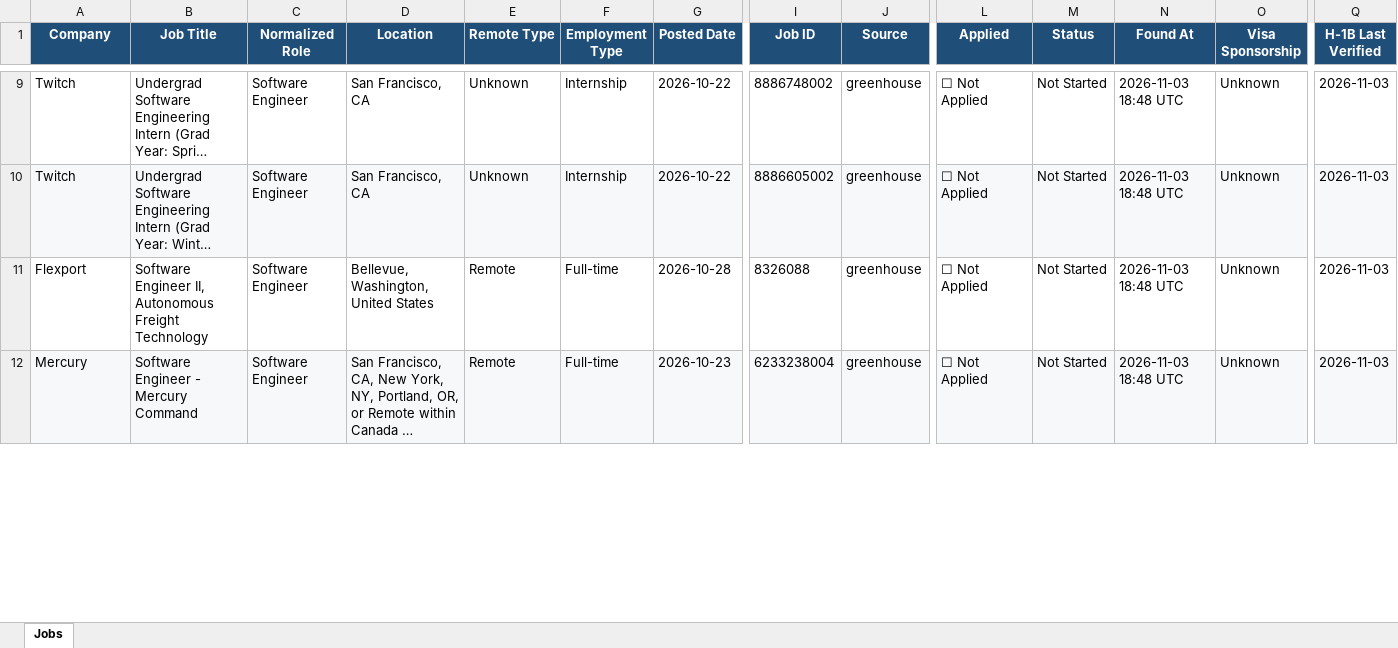
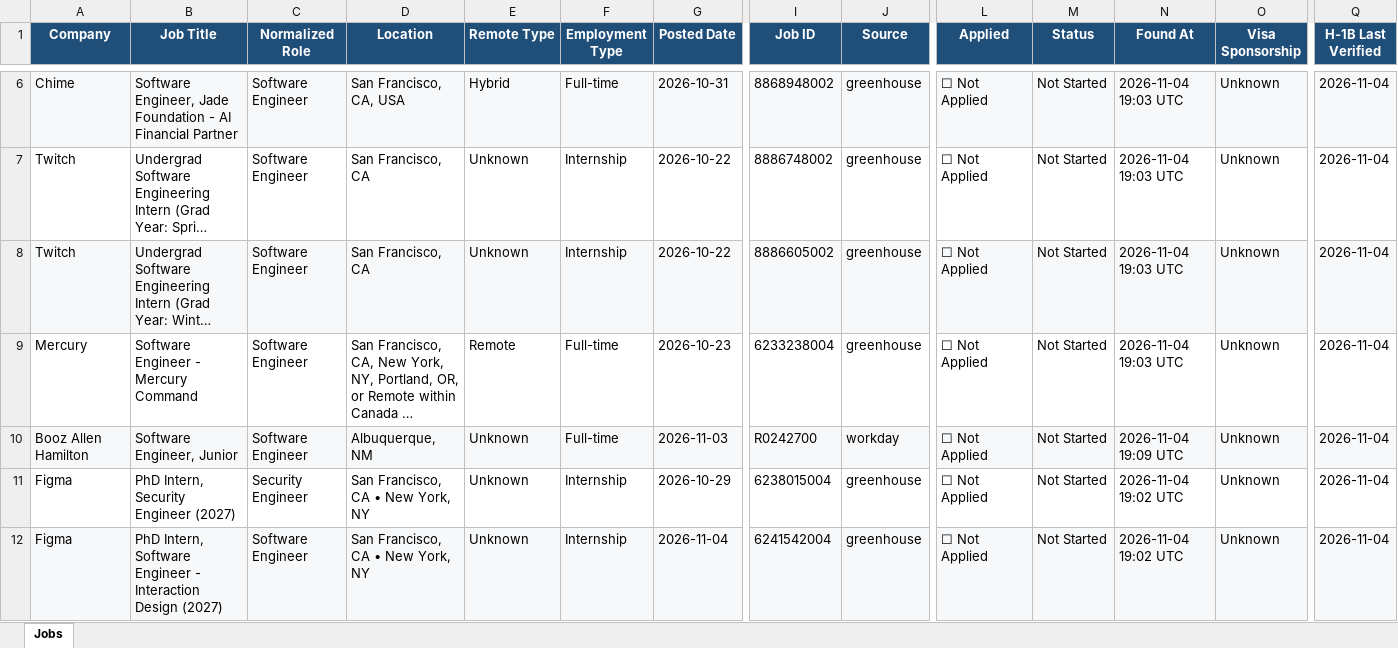
Before and after one commit to deshpande-atharva/JobSearcher, an Excel workbook: data/current/jobs.xlsx, sheet Jobs, drawn as a sheet; only a part is shown, gaps mark what is left out; long unchanged cells end in …; values as stored, in another font and other column widths than the file's, no borders; removed rows and columns are numbered as before the commit, all else as after; rows hold the shown columns only; the diff covers the shown part only; the diff names each change by its address in the sheet, - before the commit and + after, or states it on an @@ line.

```diff
--- a/data/current/jobs.xlsx (sheet Jobs)
+++ b/data/current/jobs.xlsx (sheet Jobs)
+row 6: Chime | Software Engineer, Jade Foundation - AI Financial Partner | Software Engineer | San Francisco, CA, USA | Hybrid | Full-time | 2026-10-31 | 8868948002 | greenhouse | ☐ Not Applied | Not Started | 2026-11-04 19:03 UTC | Unknown | 2026-11-04
-N7:N8 (Found At): 2026-11-03 18:48 UTC
+N7:N8 (Found At): 2026-11-04 19:03 UTC
-Q7:Q8 (H-1B Last Verified): 2026-11-03
+Q7:Q8 (H-1B Last Verified): 2026-11-04
-row 11: Flexport | Software Engineer II, Autonomous Freight Technology | Software Engineer | Bellevue, Washington, United States | Remote | Full-time | 2026-10-28 | 8326088 | greenhouse | ☐ Not Applied | Not Started | 2026-11-03 18:48 UTC | Unknown | 2026-11-03
-A9:J9 fill: #F6F8FA
+A9:J9 fill: none
-L9:Q9 fill: #F6F8FA
+L9:Q9 fill: none
-N9 (Found At): 2026-11-03 18:48 UTC
+N9 (Found At): 2026-11-04 19:03 UTC
-Q9 (H-1B Last Verified): 2026-11-03
+Q9 (H-1B Last Verified): 2026-11-04
+row 10: Booz Allen Hamilton | Software Engineer, Junior | Software Engineer | Albuquerque, NM | Unknown | Full-time | 2026-11-03 | R0242700 | workday | ☐ Not Applied | Not Started | 2026-11-04 19:09 UTC | Unknown | 2026-11-04
+row 11: Figma | PhD Intern, Security Engineer (2027) | Security Engineer | San Francisco, CA • New York, NY | Unknown | Internship | 2026-10-29 | 6238015004 | greenhouse | ☐ Not Applied | Not Started | 2026-11-04 19:02 UTC | Unknown | 2026-11-04
+row 12: Figma | PhD Intern, Software Engineer - Interaction Design (2027) | Software Engineer | San Francisco, CA • New York, NY | Unknown | Internship | 2026-11-04 | 6241542004 | greenhouse | ☐ Not Applied | Not Started | 2026-11-04 19:02 UTC | Unknown | 2026-11-04
```
Also changed, not shown: 6 added rows, 10 removed rows, 100 edited cells and cell formats elsewhere in this sheet, 2 other files.
